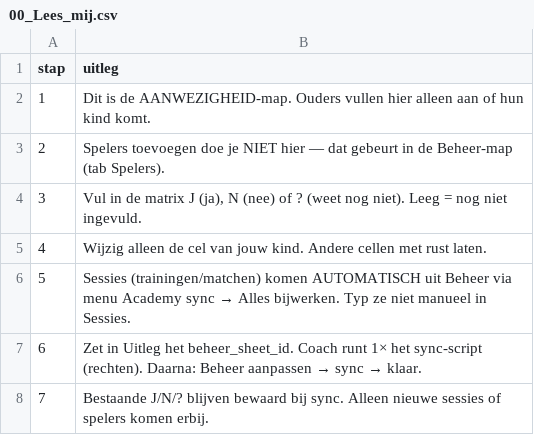
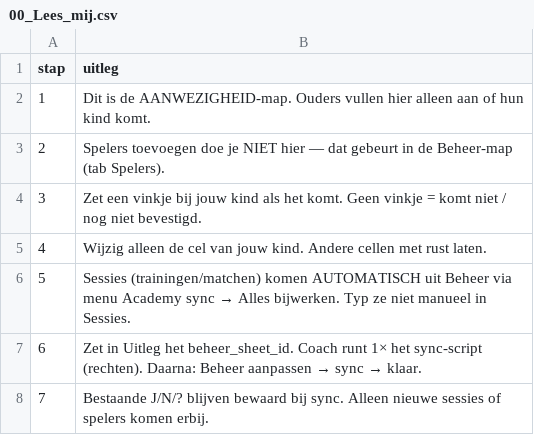
Before and after one commit to bartlens/leuven-bears-academy, a CSV file: sheet-templates/team-aanwezigheid/00_Lees_mij.csv, drawn as a sheet.

```diff
--- a/sheet-templates/team-aanwezigheid/00_Lees_mij.csv
+++ b/sheet-templates/team-aanwezigheid/00_Lees_mij.csv
@@ -3,3 +3,3 @@ stap,uitleg
 2,"Spelers toevoegen doe je NIET hier — dat gebeurt in de Beheer-map (tab Spelers)."
-3,"Vul in de matrix J (ja), N (nee) of ? (weet nog niet). Leeg = nog niet ingevuld."
+3,"Zet een vinkje bij jouw kind als het komt. Geen vinkje = komt niet / nog niet bevestigd."
 4,"Wijzig alleen de cel van jouw kind. Andere cellen met rust laten."
```
Also changed, not shown: sheet-templates/team-aanwezigheid/00_Uitleg.csv, sheet-templates/team-aanwezigheid/02_Aanwezigheid.csv, 2 other files.
